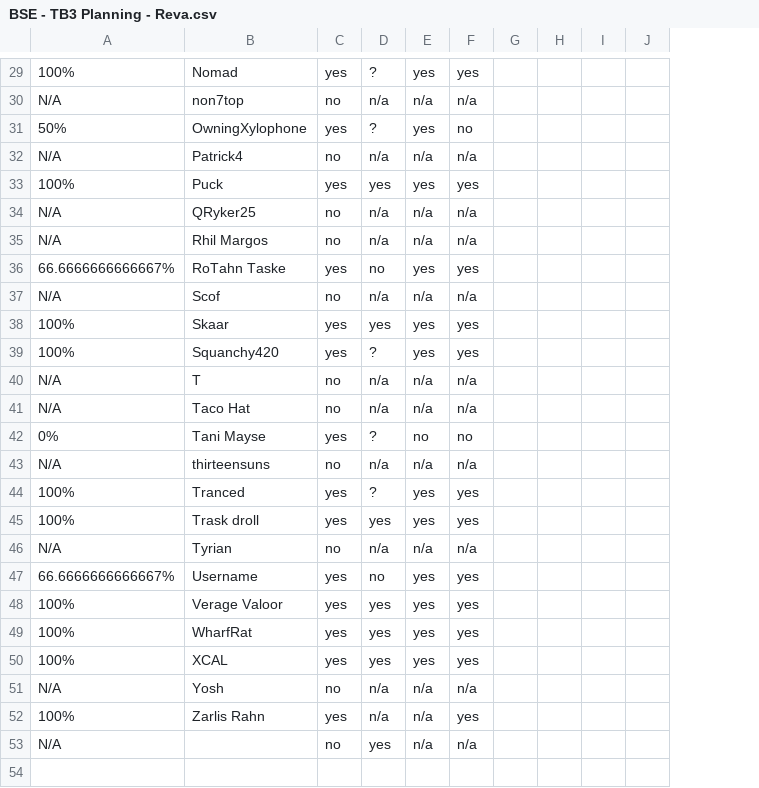
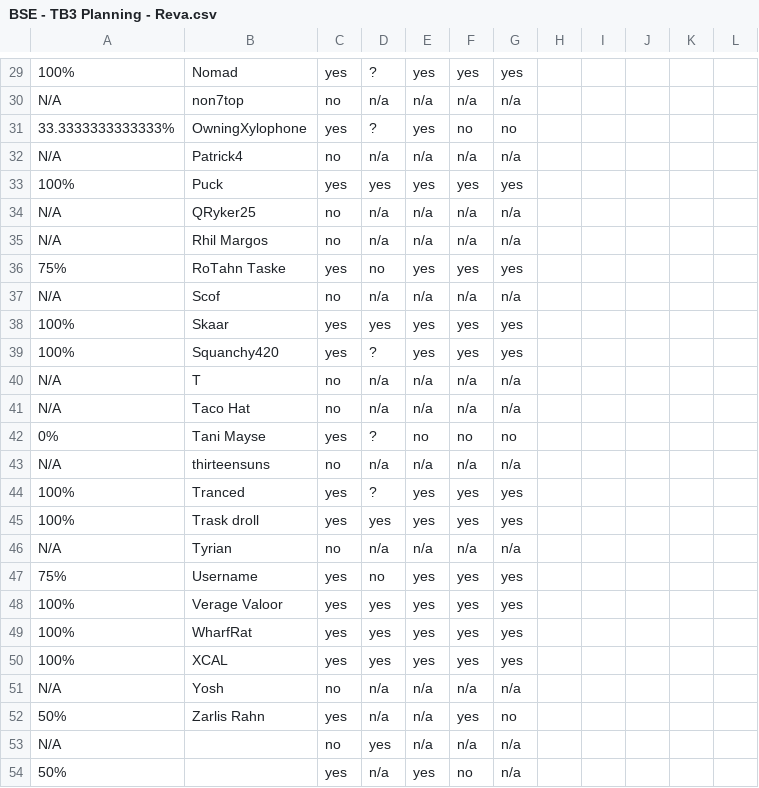
Before and after one commit to agriffinsd/tb_chewbooty, a CSV file: reva/BSE - TB3 Planning - Reva.csv, drawn as a sheet; only a part is shown, gaps mark what is left out; removed rows and columns are numbered as before the commit, all else as after; the diff covers the shown part only; the diff names each change by its address in the sheet, - before the commit and + after, or states it on an @@ line.

```diff
--- a/reva/BSE - TB3 Planning - Reva.csv
+++ b/reva/BSE - TB3 Planning - Reva.csv
-column G, empty
+column G, rows 29-53: yes | n/a | no | n/a | yes | n/a | n/a | yes | n/a | yes | yes | n/a | n/a | no | n/a | yes | yes | n/a | yes | yes | yes | yes | n/a | no | n/a
+column I, empty
+column J, empty
-A31: 50%
+A31: 33.3333333333333%
-A36: 66.6666666666667%
+A36: 75%
-A47: 66.6666666666667%
+A47: 75%
-A52: 100%
+A52: 50%
+row 54: 50% |  | yes | n/a | yes | no | n/a
```
Also changed, not shown: 1 added row, 1 removed row and 11 edited cells elsewhere in this file, 8 other files.
